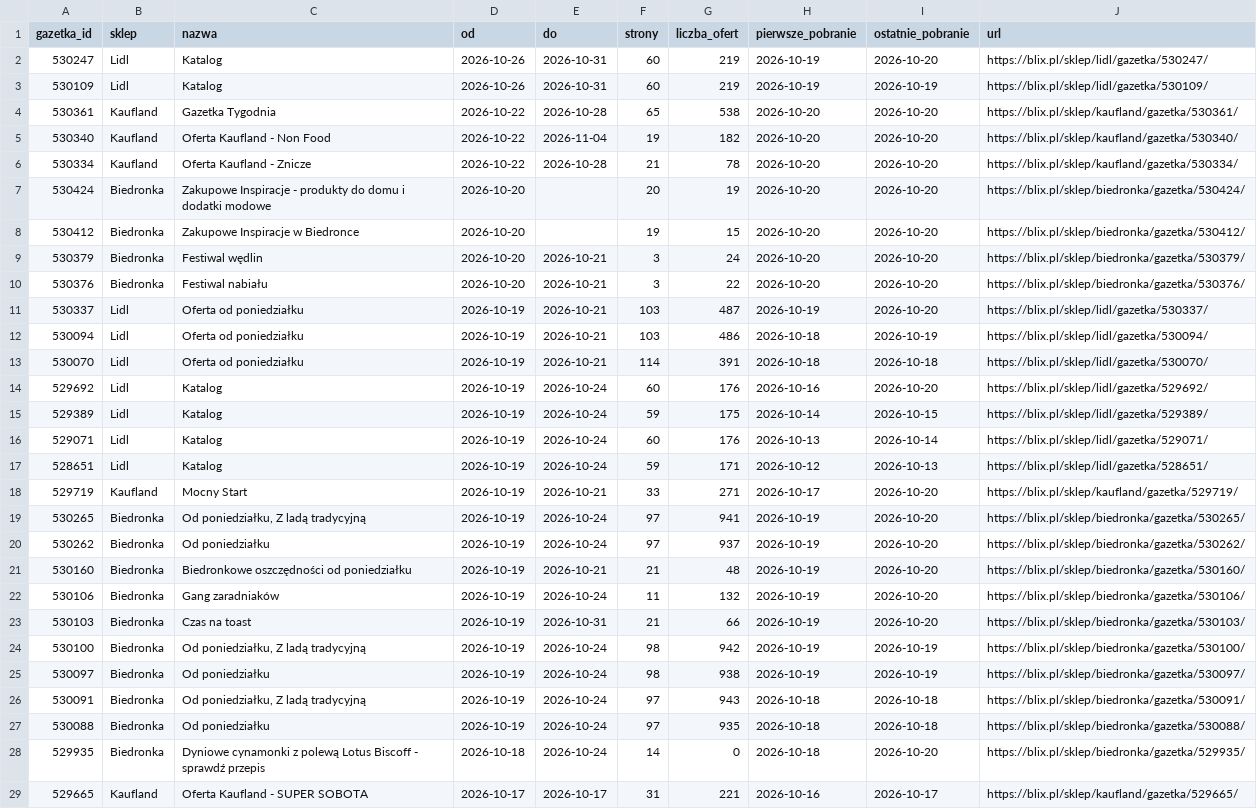
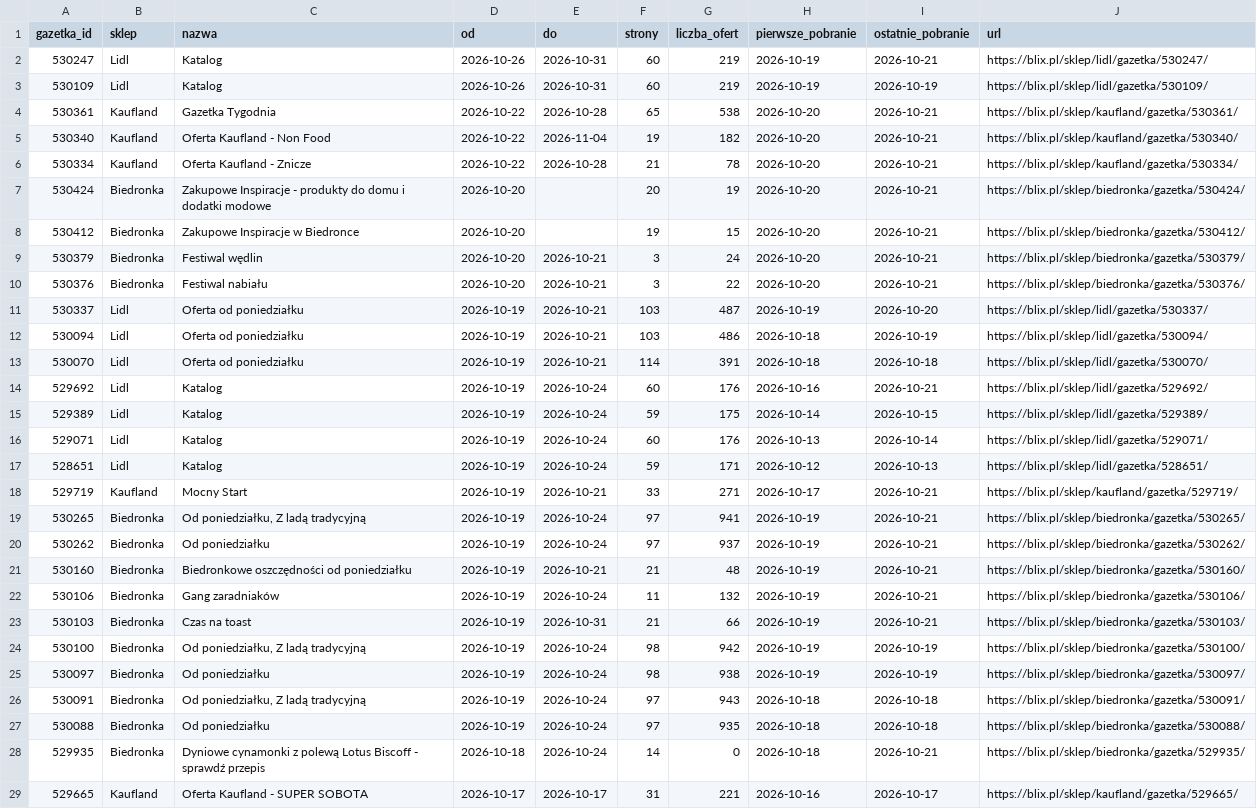
Before and after one commit to LivingMummy/gazetki, a CSV file: data/gazetki.csv, drawn as a sheet; only a part is shown; the diff covers the shown part only.

```diff
--- a/data/gazetki.csv
+++ b/data/gazetki.csv
@@ -1,11 +1,11 @@
 gazetka_id,sklep,nazwa,od,do,strony,liczba_ofert,pierwsze_pobranie,ostatnie_pobranie,url
-530247,Lidl,Katalog,2026-10-26,2026-10-31,60,219,2026-10-19,2026-10-20,https://blix.pl/sklep/lidl/gazetka/530247/
+530247,Lidl,Katalog,2026-10-26,2026-10-31,60,219,2026-10-19,2026-10-21,https://blix.pl/sklep/lidl/gazetka/530247/
 530109,Lidl,Katalog,2026-10-26,2026-10-31,60,219,2026-10-19,2026-10-19,https://blix.pl/sklep/lidl/gazetka/530109/
-530361,Kaufland,Gazetka Tygodnia,2026-10-22,2026-10-28,65,538,2026-10-20,2026-10-20,https://blix.pl/sklep/kaufland/gazetka/530361/
-530340,Kaufland,Oferta Kaufland - Non Food,2026-10-22,2026-11-04,19,182,2026-10-20,2026-10-20,https://blix.pl/sklep/kaufland/gazetka/530340/
-530334,Kaufland,Oferta Kaufland - Znicze,2026-10-22,2026-10-28,21,78,2026-10-20,2026-10-20,https://blix.pl/sklep/kaufland/gazetka/530334/
-530424,Biedronka,Zakupowe Inspiracje - produkty do domu i dodatki modowe,2026-10-20,,20,19,2026-10-20,2026-10-20,https://blix.pl/sklep/biedronka/gazetka/530424/
-530412,Biedronka,Zakupowe Inspiracje w Biedronce,2026-10-20,,19,15,2026-10-20,2026-10-20,https://blix.pl/sklep/biedronka/gazetka/530412/
-530379,Biedronka,Festiwal wędlin,2026-10-20,2026-10-21,3,24,2026-10-20,2026-10-20,https://blix.pl/sklep/biedronka/gazetka/530379/
-530376,Biedronka,Festiwal nabiału,2026-10-20,2026-10-21,3,22,2026-10-20,2026-10-20,https://blix.pl/sklep/biedronka/gazetka/530376/
+530361,Kaufland,Gazetka Tygodnia,2026-10-22,2026-10-28,65,538,2026-10-20,2026-10-21,https://blix.pl/sklep/kaufland/gazetka/530361/
+530340,Kaufland,Oferta Kaufland - Non Food,2026-10-22,2026-11-04,19,182,2026-10-20,2026-10-21,https://blix.pl/sklep/kaufland/gazetka/530340/
+530334,Kaufland,Oferta Kaufland - Znicze,2026-10-22,2026-10-28,21,78,2026-10-20,2026-10-21,https://blix.pl/sklep/kaufland/gazetka/530334/
+530424,Biedronka,Zakupowe Inspiracje - produkty do domu i dodatki modowe,2026-10-20,,20,19,2026-10-20,2026-10-21,https://blix.pl/sklep/biedronka/gazetka/530424/
+530412,Biedronka,Zakupowe Inspiracje w Biedronce,2026-10-20,,19,15,2026-10-20,2026-10-21,https://blix.pl/sklep/biedronka/gazetka/530412/
+530379,Biedronka,Festiwal wędlin,2026-10-20,2026-10-21,3,24,2026-10-20,2026-10-21,https://blix.pl/sklep/biedronka/gazetka/530379/
+530376,Biedronka,Festiwal nabiału,2026-10-20,2026-10-21,3,22,2026-10-20,2026-10-21,https://blix.pl/sklep/biedronka/gazetka/530376/
 530337,Lidl,Oferta od poniedziałku,2026-10-19,2026-10-21,103,487,2026-10-19,2026-10-20,https://blix.pl/sklep/lidl/gazetka/530337/
@@ -13,3 +13,3 @@ gazetka_id,sklep,nazwa,od,do,strony,liczba_ofert,pierwsze_pobranie,ostatnie_pobr
 530070,Lidl,Oferta od poniedziałku,2026-10-19,2026-10-21,114,391,2026-10-18,2026-10-18,https://blix.pl/sklep/lidl/gazetka/530070/
-529692,Lidl,Katalog,2026-10-19,2026-10-24,60,176,2026-10-16,2026-10-20,https://blix.pl/sklep/lidl/gazetka/529692/
+529692,Lidl,Katalog,2026-10-19,2026-10-24,60,176,2026-10-16,2026-10-21,https://blix.pl/sklep/lidl/gazetka/529692/
 529389,Lidl,Katalog,2026-10-19,2026-10-24,59,175,2026-10-14,2026-10-15,https://blix.pl/sklep/lidl/gazetka/529389/
@@ -17,8 +17,8 @@ gazetka_id,sklep,nazwa,od,do,strony,liczba_ofert,pierwsze_pobranie,ostatnie_pobr
 528651,Lidl,Katalog,2026-10-19,2026-10-24,59,171,2026-10-12,2026-10-13,https://blix.pl/sklep/lidl/gazetka/528651/
-529719,Kaufland,Mocny Start,2026-10-19,2026-10-21,33,271,2026-10-17,2026-10-20,https://blix.pl/sklep/kaufland/gazetka/529719/
-530265,Biedronka,"Od poniedziałku, Z ladą tradycyjną",2026-10-19,2026-10-24,97,941,2026-10-19,2026-10-20,https://blix.pl/sklep/biedronka/gazetka/530265/
-530262,Biedronka,Od poniedziałku,2026-10-19,2026-10-24,97,937,2026-10-19,2026-10-20,https://blix.pl/sklep/biedronka/gazetka/530262/
-530160,Biedronka,Biedronkowe oszczędności od poniedziałku,2026-10-19,2026-10-21,21,48,2026-10-19,2026-10-20,https://blix.pl/sklep/biedronka/gazetka/530160/
-530106,Biedronka,Gang zaradniaków,2026-10-19,2026-10-24,11,132,2026-10-19,2026-10-20,https://blix.pl/sklep/biedronka/gazetka/530106/
-530103,Biedronka,Czas na toast,2026-10-19,2026-10-31,21,66,2026-10-19,2026-10-20,https://blix.pl/sklep/biedronka/gazetka/530103/
+529719,Kaufland,Mocny Start,2026-10-19,2026-10-21,33,271,2026-10-17,2026-10-21,https://blix.pl/sklep/kaufland/gazetka/529719/
+530265,Biedronka,"Od poniedziałku, Z ladą tradycyjną",2026-10-19,2026-10-24,97,941,2026-10-19,2026-10-21,https://blix.pl/sklep/biedronka/gazetka/530265/
+530262,Biedronka,Od poniedziałku,2026-10-19,2026-10-24,97,937,2026-10-19,2026-10-21,https://blix.pl/sklep/biedronka/gazetka/530262/
+530160,Biedronka,Biedronkowe oszczędności od poniedziałku,2026-10-19,2026-10-21,21,48,2026-10-19,2026-10-21,https://blix.pl/sklep/biedronka/gazetka/530160/
+530106,Biedronka,Gang zaradniaków,2026-10-19,2026-10-24,11,132,2026-10-19,2026-10-21,https://blix.pl/sklep/biedronka/gazetka/530106/
+530103,Biedronka,Czas na toast,2026-10-19,2026-10-31,21,66,2026-10-19,2026-10-21,https://blix.pl/sklep/biedronka/gazetka/530103/
 530100,Biedronka,"Od poniedziałku, Z ladą tradycyjną",2026-10-19,2026-10-24,98,942,2026-10-19,2026-10-19,https://blix.pl/sklep/biedronka/gazetka/530100/
@@ -27,3 +27,3 @@ gazetka_id,sklep,nazwa,od,do,strony,liczba_ofert,pierwsze_pobranie,ostatnie_pobr
 530088,Biedronka,Od poniedziałku,2026-10-19,2026-10-24,97,935,2026-10-18,2026-10-18,https://blix.pl/sklep/biedronka/gazetka/530088/
-529935,Biedronka,Dyniowe cynamonki z polewą Lotus Biscoff - sprawdź przepis,2026-10-18,2026-10-24,14,0,2026-10-18,2026-10-20,https://blix.pl/sklep/biedronka/gazetka/529935/
+529935,Biedronka,Dyniowe cynamonki z polewą Lotus Biscoff - sprawdź przepis,2026-10-18,2026-10-24,14,0,2026-10-18,2026-10-21,https://blix.pl/sklep/biedronka/gazetka/529935/
 529665,Kaufland,Oferta Kaufland - SUPER SOBOTA,2026-10-17,2026-10-17,31,221,2026-10-16,2026-10-17,https://blix.pl/sklep/kaufland/gazetka/529665/
```
Also changed, not shown: 16 edited cells elsewhere in this file, 1 other file.
